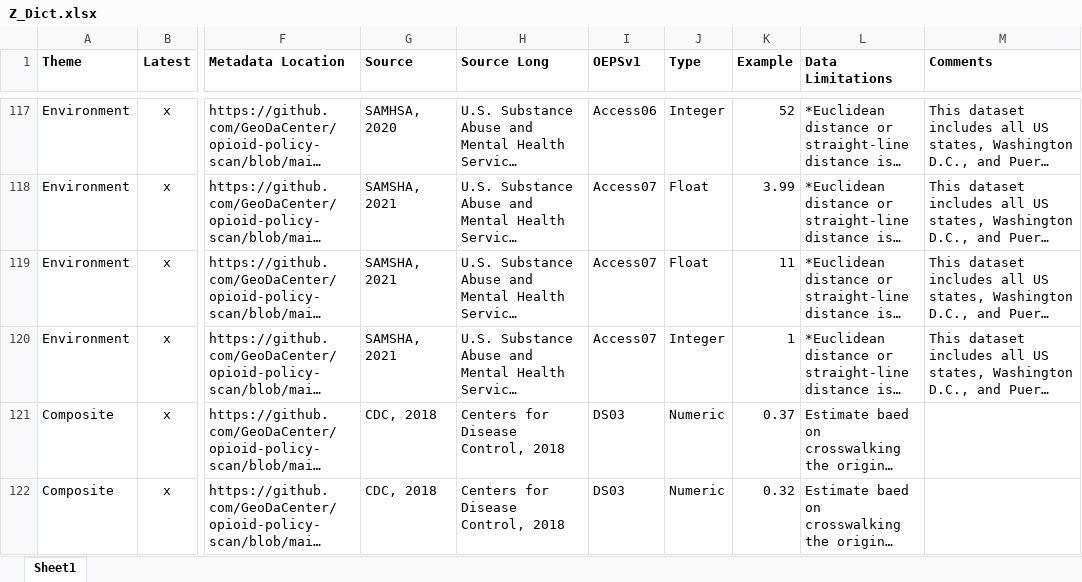
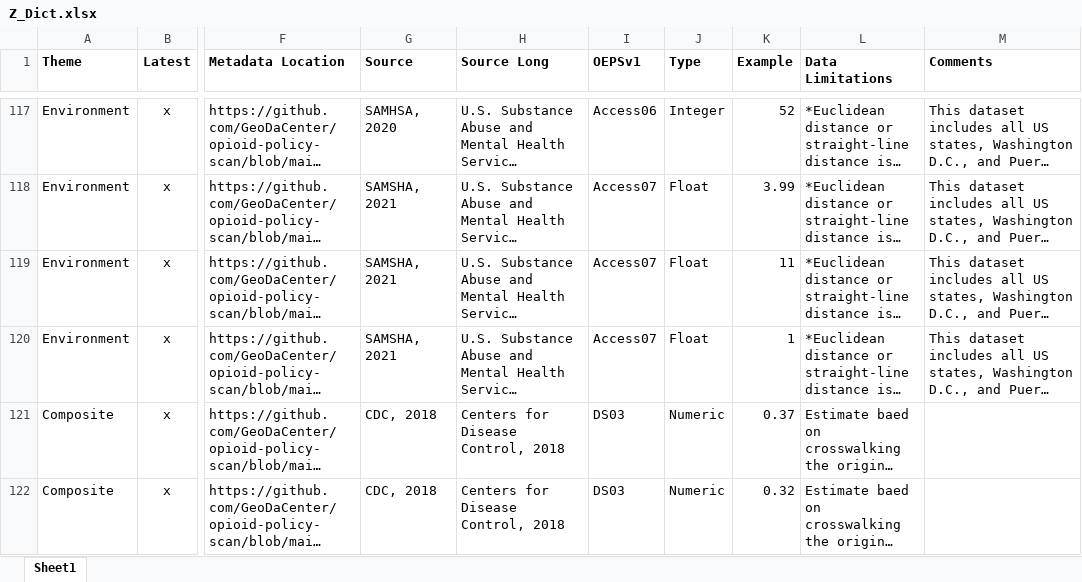
Before and after one commit to GeoDaCenter/opioid-policy-scan, an Excel workbook: data_final/dictionaries/Z_Dict.xlsx, sheet Sheet1, drawn as a sheet; only a part is shown, gaps mark what is left out; long unchanged cells end in …; values as stored, in another font and other column widths than the file's, no borders; the diff names each change by its address in the sheet, - before the commit and + after, or states it on an @@ line.

```diff
--- a/data_final/dictionaries/Z_Dict.xlsx (sheet Sheet1)
+++ b/data_final/dictionaries/Z_Dict.xlsx (sheet Sheet1)
-J120 (Type): Integer
+J120 (Type): Float
```
Also changed, not shown: data_final/dictionaries/C_Dict.xlsx, data_final/dictionaries/S_Dict.xlsx.
